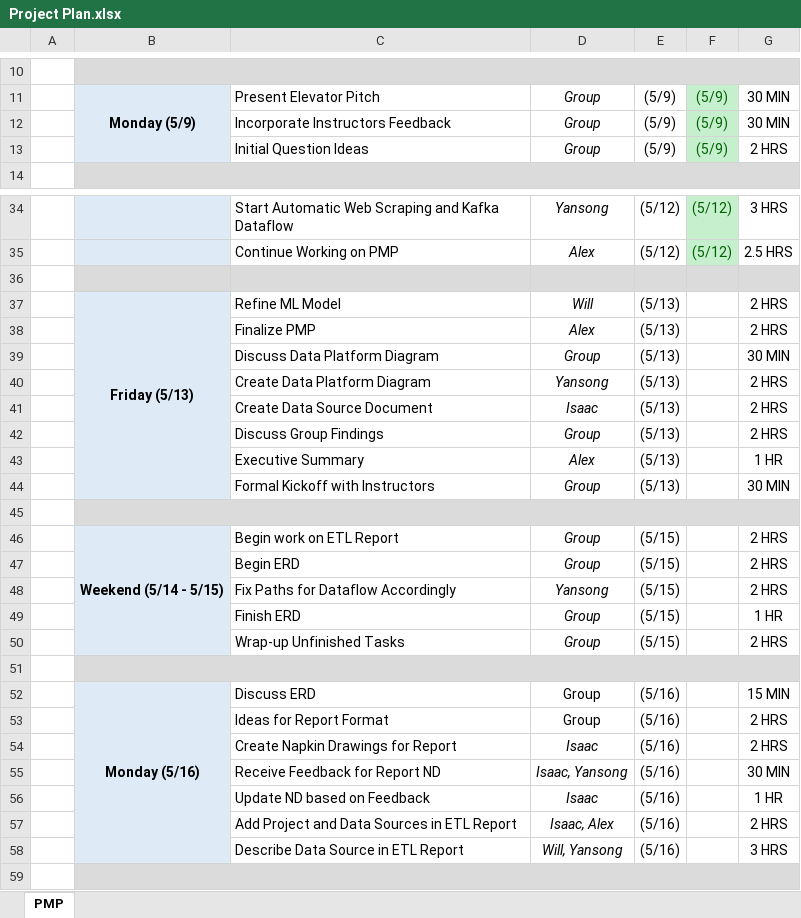
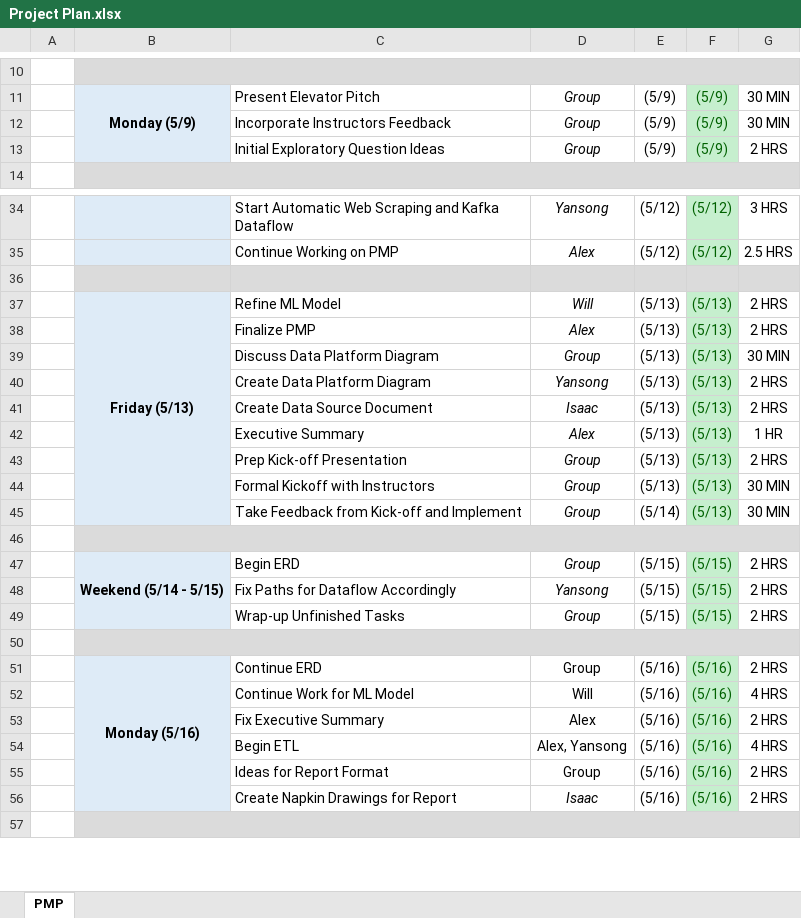
Before and after one commit to OnionYams/Dev10-Capstone, an Excel workbook: Project Specifications/Project Plan.xlsx, sheet PMP, drawn as a sheet; only a part is shown, gaps mark what is left out; values as stored, in another font and other column widths than the file's, no borders; removed rows and columns are numbered as before the commit, all else as after; the diff covers the shown part only; the diff names each change by its address in the sheet, - before the commit and + after, or states it on an @@ line.

Commit message:
Add files via upload

```diff
--- a/Project Specifications/Project Plan.xlsx (sheet PMP)
+++ b/Project Specifications/Project Plan.xlsx (sheet PMP)
-C13: Initial Question Ideas
+C13: Initial Exploratory Question Ideas
-F37:F41: (empty)
+F37:F41: (5/13)
-F37:F41 fill: none
+F37:F41 fill: #C6EFCE
-row 42:  |  | Discuss Group Findings | Group | (5/13) |  | 2 HRS
-F42: (empty)
+F42: (5/13)
-F42 fill: none
+F42 fill: #C6EFCE
+row 43:  |  | Prep Kick-off Presentation | Group | (5/13) | (5/13) | 2 HRS
-F44: (empty)
+F44: (5/13)
-F44 fill: none
+F44 fill: #C6EFCE
+row 45:  |  | Take Feedback from Kick-off and Implement | Group | (5/14) | (5/13) | 30 MIN
-row 46:  | Weekend (5/14 - 5/15) | Begin work on ETL Report | Group | (5/15) |  | 2 HRS
-B47: (empty)
+B47: Weekend (5/14 - 5/15)
+B47:B49 merged
-F47:F48: (empty)
+F47:F48: (5/15)
-F47:F48 fill: none
+F47:F48 fill: #C6EFCE
-row 49:  |  | Finish ERD | Group | (5/15) |  | 1 HR
-F49: (empty)
+F49: (5/15)
-F49 fill: none
+F49 fill: #C6EFCE
-C51: Discuss ERD
+C51: Continue ERD
-F51: (empty)
+F51: (5/16)
-F51 fill: none
+F51 fill: #C6EFCE
-G51: 15 MIN
+G51: 2 HRS
+row 52:  |  | Continue Work for ML Model | Will | (5/16) | (5/16) | 4 HRS
+row 53:  |  | Fix Executive Summary | Alex | (5/16) | (5/16) | 2 HRS
+row 54:  |  | Begin ETL | Alex, Yansong | (5/16) | (5/16) | 4 HRS
-F55:F56: (empty)
+F55:F56: (5/16)
-F55:F56 fill: none
+F55:F56 fill: #C6EFCE
-row 55:  |  | Receive Feedback for Report ND | Isaac, Yansong | (5/16) |  | 30 MIN
-row 56:  |  | Update ND based on Feedback | Isaac | (5/16) |  | 1 HR
-row 57:  |  | Add Project and Data Sources in ETL Report | Isaac, Alex | (5/16) |  | 2 HRS
-row 58:  |  | Describe Data Source in ETL Report | Will, Yansong | (5/16) |  | 3 HRS
```
Also changed, not shown: 5 added rows, 3 removed rows, 8 edited cells and cell formats elsewhere in this sheet.
